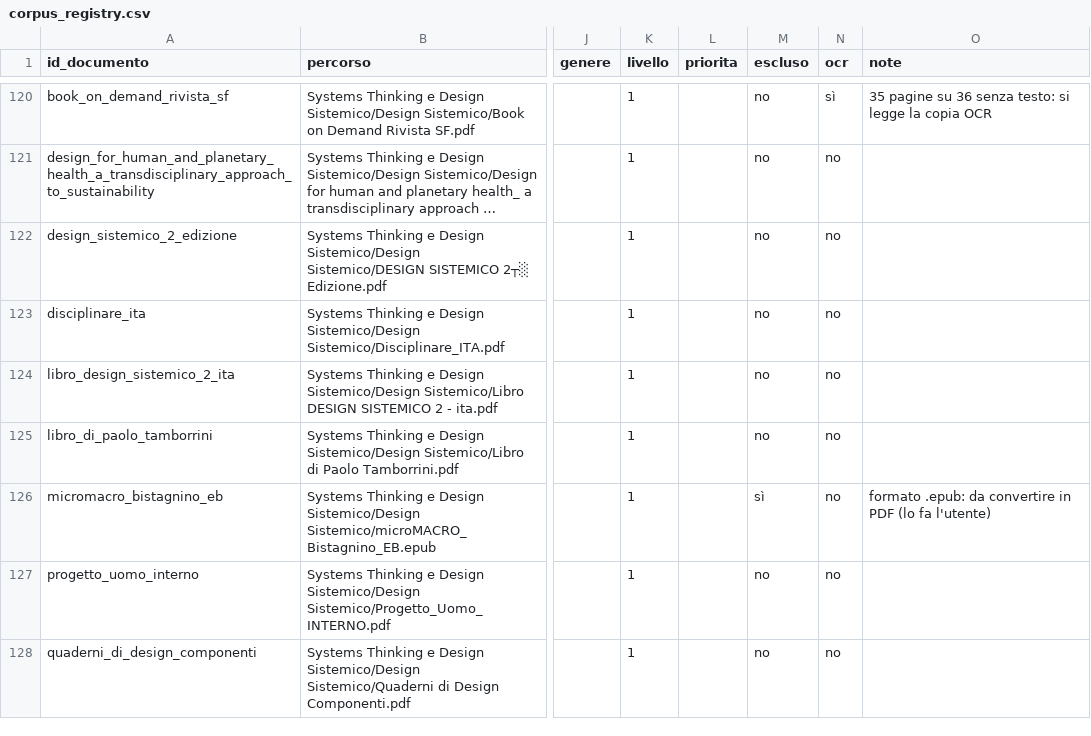
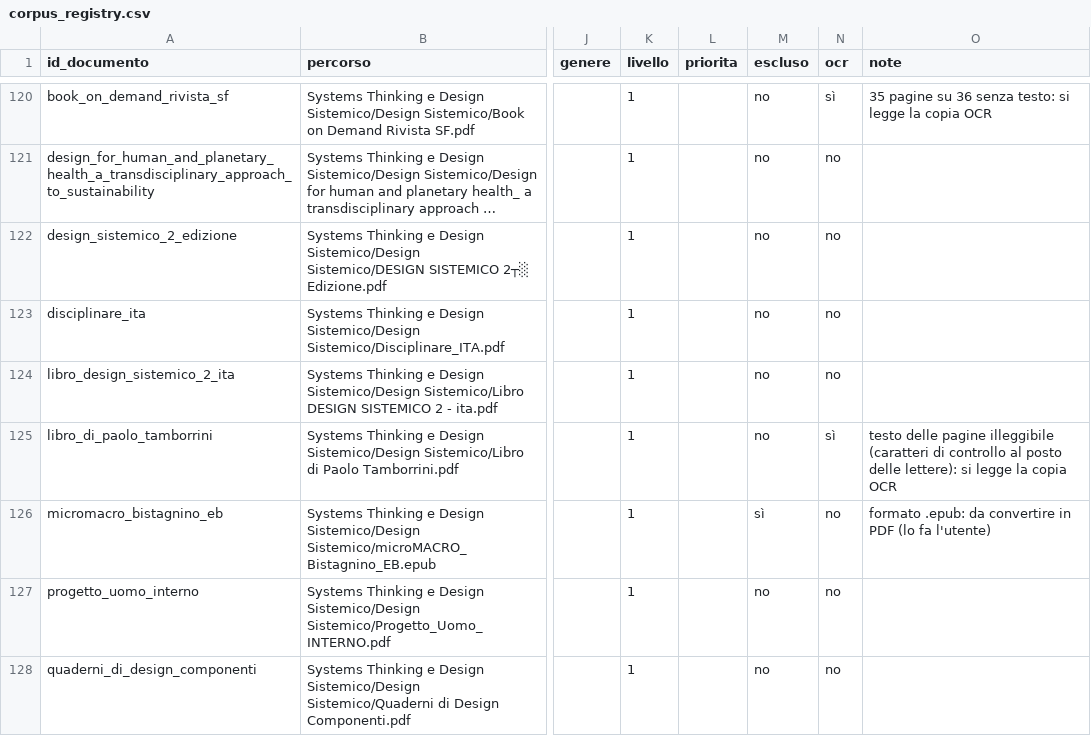
Before and after one commit to FrancescoLazzarotto/circular-food-graphrag, a CSV file: product/corpus_registry.csv, drawn as a sheet; only a part is shown, gaps mark what is left out; long unchanged cells end in …; the diff names each change by its address in the sheet, - before the commit and + after, or states it on an @@ line.

Commit message:
chore(corpus): read the Tamborrini book from its OCR copy
Its text layer is control characters on every page: stage 0 read it as
U+FFFD and its 354 passages reached the answers' contexts unreadable.

```diff
--- a/product/corpus_registry.csv
+++ b/product/corpus_registry.csv
-N125 (ocr): no
+N125 (ocr): sì
-O125 (note): (empty)
+O125 (note): testo delle pagine illeggibile (caratteri di controllo al posto delle lettere): si legge la copia OCR
```
